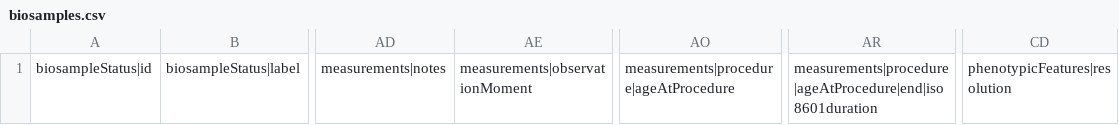
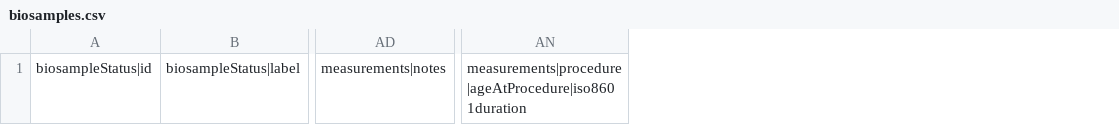
Before and after one commit to EGA-archive/beacon2-ri-tools-v2, a CSV file: csv/templates/biosamples.csv, drawn as a sheet; only a part is shown, gaps mark what is left out; removed rows and columns are numbered as before the commit, all else as after; the diff names each change by its address in the sheet, - before the commit and + after, or states it on an @@ line.

```diff
--- a/csv/templates/biosamples.csv
+++ b/csv/templates/biosamples.csv
-column AE, row 1: measurements|observationMoment
-column AO, row 1: measurements|procedure|ageAtProcedure
+column AN, row 1: measurements|procedure|ageAtProcedure|iso8601duration
-column AR, row 1: measurements|procedure|ageAtProcedure|end|iso8601duration
-column CD, row 1: phenotypicFeatures|resolution
```
Also changed, not shown: csv/examples/all-fields/biosamples.csv, csv/examples/all-fields/cohorts.csv, 26 other files.
